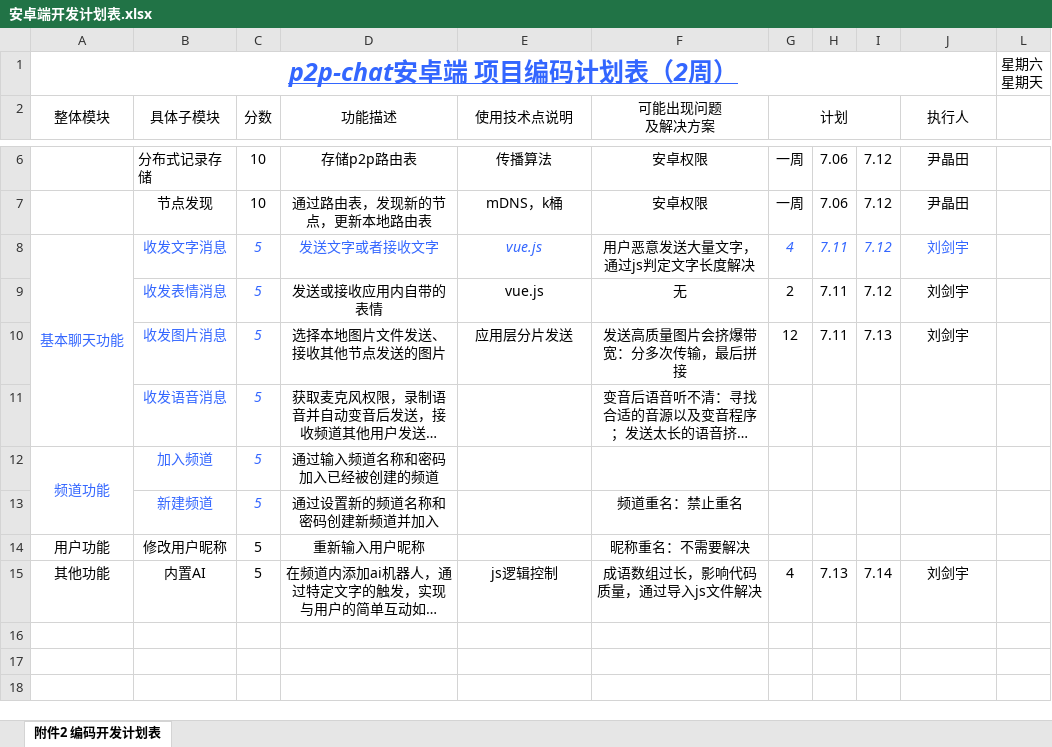
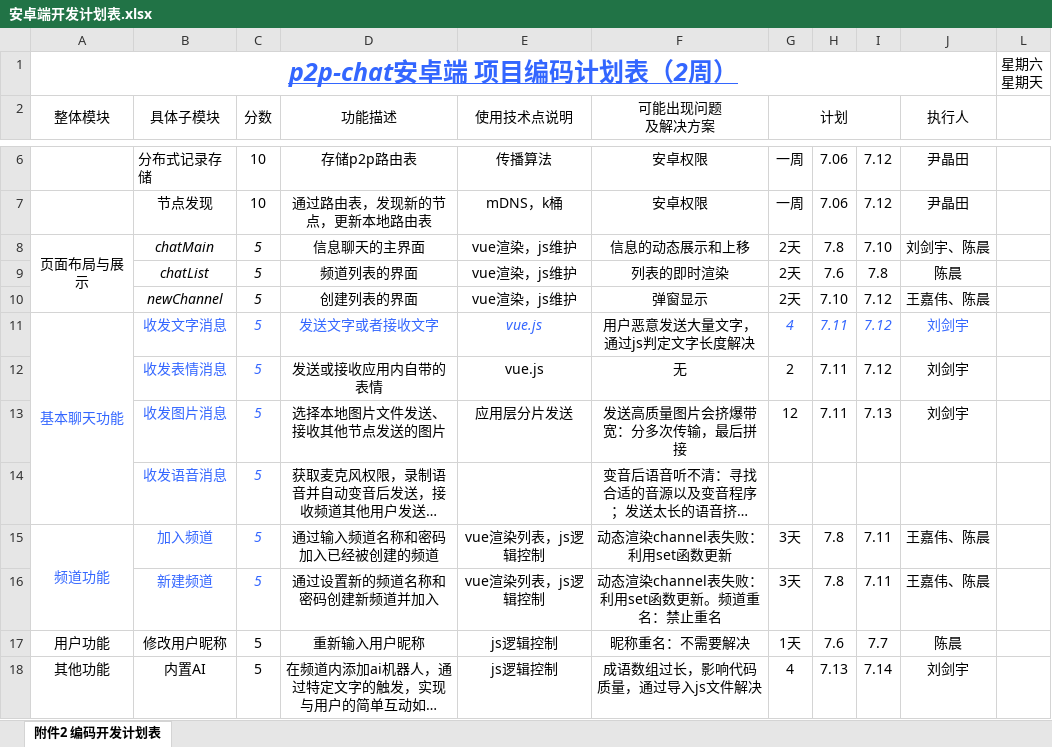
Before and after one commit to Orphans-Paradise/p2p-chat-specification, an Excel workbook: dev-docs/安卓端开发计划表.xlsx, sheet 附件2 编码开发计划表, drawn as a sheet; only a part is shown, gaps mark what is left out; long unchanged cells end in …; values as stored, in another font and other column widths than the file's, no borders; addresses are those after the commit; the diff names each change by its address in the sheet, - before the commit and + after, or states it on an @@ line.

```diff
--- a/dev-docs/安卓端开发计划表.xlsx (sheet 附件2 编码开发计划表)
+++ b/dev-docs/安卓端开发计划表.xlsx (sheet 附件2 编码开发计划表)
+row 8: 页面布局与展示 | chatMain | 5 | 信息聊天的主界面 | vue渲染，js维护 | 信息的动态展示和上移 | 2天 | 7.8 | 7.10 | 刘剑宇、陈晨
+row 9:  | chatList | 5 | 频道列表的界面 | vue渲染，js维护 | 列表的即时渲染 | 2天 | 7.6 | 7.8 | 陈晨
+row 10:  | newChannel | 5 | 创建列表的界面 | vue渲染，js维护 | 弹窗显示 | 2天 | 7.10 | 7.12 | 王嘉伟、陈晨
-E15:E16 (使用技术点说明): (empty)
+E15:E16 (使用技术点说明): vue渲染列表，js逻辑控制
-F15 (可能出现问题 及解决方案): (empty)
+F15 (可能出现问题 及解决方案): 动态渲染channel表失败：利用set函数更新
-G15:G16 (计划): (empty)
+G15:G16 (计划): 3天
-H15:H16: (empty)
+H15:H16: 7.8
-I15:I16: (empty)
+I15:I16: 7.11
-J15:J16 (执行人): (empty)
+J15:J16 (执行人): 王嘉伟、陈晨
-F16 (可能出现问题 及解决方案): 频道重名：禁止重名
+F16 (可能出现问题 及解决方案): 动态渲染channel表失败：利用set函数更新。频道重名：禁止重名
-E17 (使用技术点说明): (empty)
+E17 (使用技术点说明): js逻辑控制
-G17 (计划): (empty)
+G17 (计划): 1天
-H17: (empty)
+H17: 7.6
-I17: (empty)
+I17: 7.7
-J17 (执行人): (empty)
+J17 (执行人): 陈晨
```
Also changed, not shown: dev-docs/桌面端开发计划表.xlsx.
